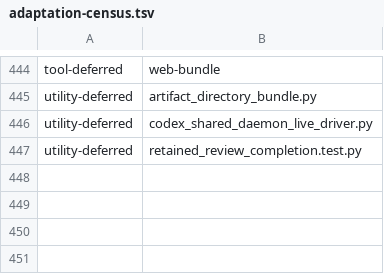
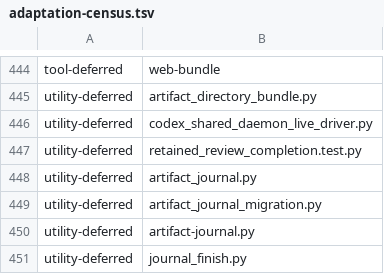
Before and after one commit to dmlguq456/hearting, a TSV file: tools/adaptation-census.tsv, drawn as a sheet; only a part is shown, gaps mark what is left out.

Commit message:
feat(artifacts): record small work in campaign daily journals

```diff
--- a/tools/adaptation-census.tsv
+++ b/tools/adaptation-census.tsv
@@ -447 +447,5 @@ utility-deferred	codex_shared_daemon_live_driver.py
 utility-deferred	retained_review_completion.test.py
+utility-deferred	artifact_journal.py
+utility-deferred	artifact_journal_migration.py
+utility-deferred	artifact-journal.py
+utility-deferred	journal_finish.py
```
Also changed, not shown: 37 other files.
